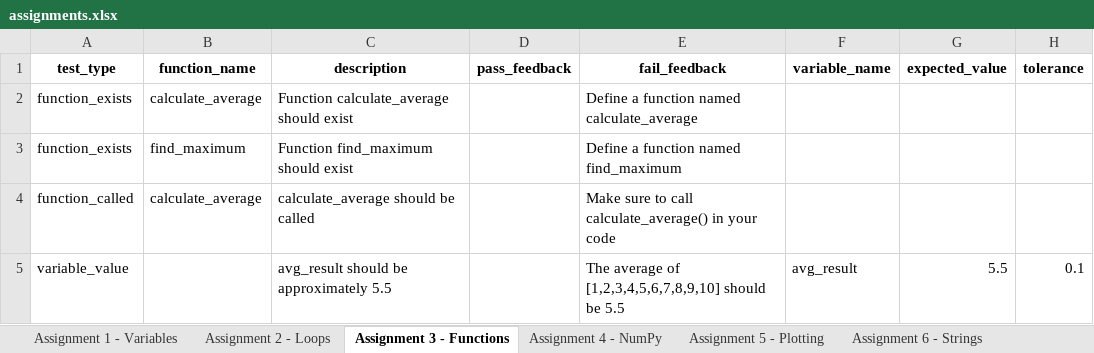
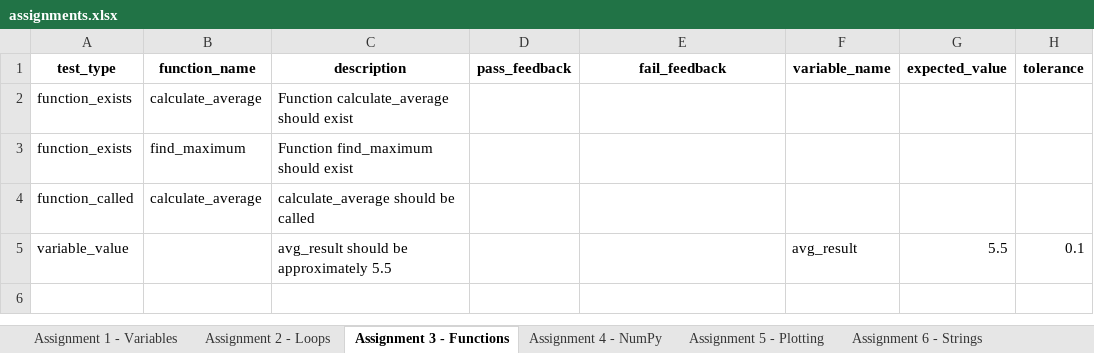
Before and after one commit to sestito/Python_Autograder, an Excel workbook: V3/assignments.xlsx, sheet Assignment 3 - Functions, drawn as a sheet; values as stored, in another font and other column widths than the file's, no borders; the diff names each change by its address in the sheet, - before the commit and + after, or states it on an @@ line.

Commit message:
Advanced plotting and functions

```diff
--- a/V3/assignments.xlsx (sheet Assignment 3 - Functions)
+++ b/V3/assignments.xlsx (sheet Assignment 3 - Functions)
-E2 (fail_feedback): Define a function named calculate_average
+E2 (fail_feedback): (empty)
-E3 (fail_feedback): Define a function named find_maximum
+E3 (fail_feedback): (empty)
-E4 (fail_feedback): Make sure to call calculate_average() in your code
+E4 (fail_feedback): (empty)
-E5 (fail_feedback): The average of [1,2,3,4,5,6,7,8,9,10] should be 5.5
+E5 (fail_feedback): (empty)
```
Also changed, not shown: sheet Assignment 10 - Func Test, sheet Assignment 12 - Adv Plot, sheet Assignment 5 - Plotting, sheet Assignment 1 - Variables, sheet Assignment 2 - Loops, sheet Assignment 9 - Solution, 5 more sheets, other sheet tabs, 16 other files.
